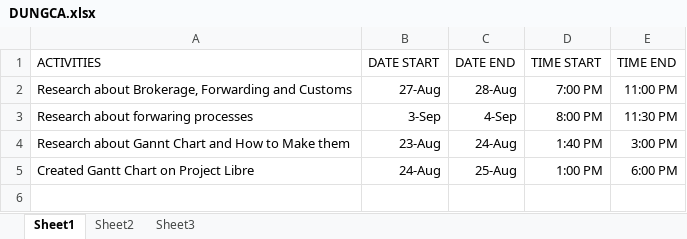
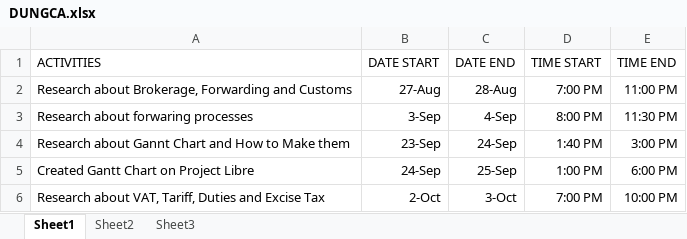
Before and after one commit to sakuragi214/SE_FW1, an Excel workbook: DUNGCA.xlsx, sheet Sheet1, drawn as a sheet; values as stored, in another font and other column widths than the file's, no borders; the diff names each change by its address in the sheet, - before the commit and + after, or states it on an @@ line.

Commit message:
Add files via upload

```diff
--- a/DUNGCA.xlsx (sheet Sheet1)
+++ b/DUNGCA.xlsx (sheet Sheet1)
-B4 (DATE START): 23-Aug
+B4 (DATE START): 23-Sep
-C4 (DATE END): 24-Aug
+C4 (DATE END): 24-Sep
-B5 (DATE START): 24-Aug
+B5 (DATE START): 24-Sep
-C5 (DATE END): 25-Aug
+C5 (DATE END): 25-Sep
+row 6: Research about VAT, Tariff, Duties and Excise Tax | 2-Oct | 3-Oct | 7:00 PM | 10:00 PM
```
